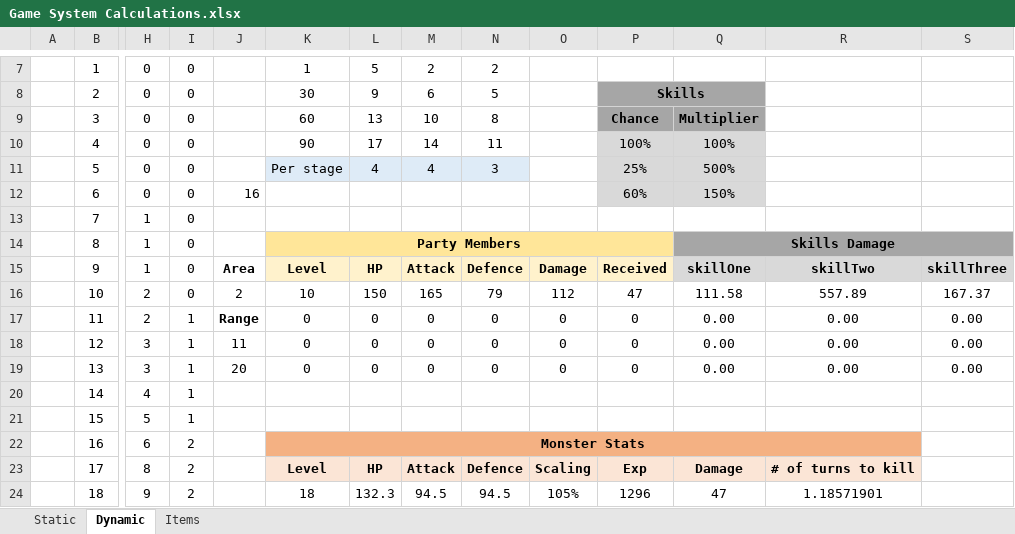
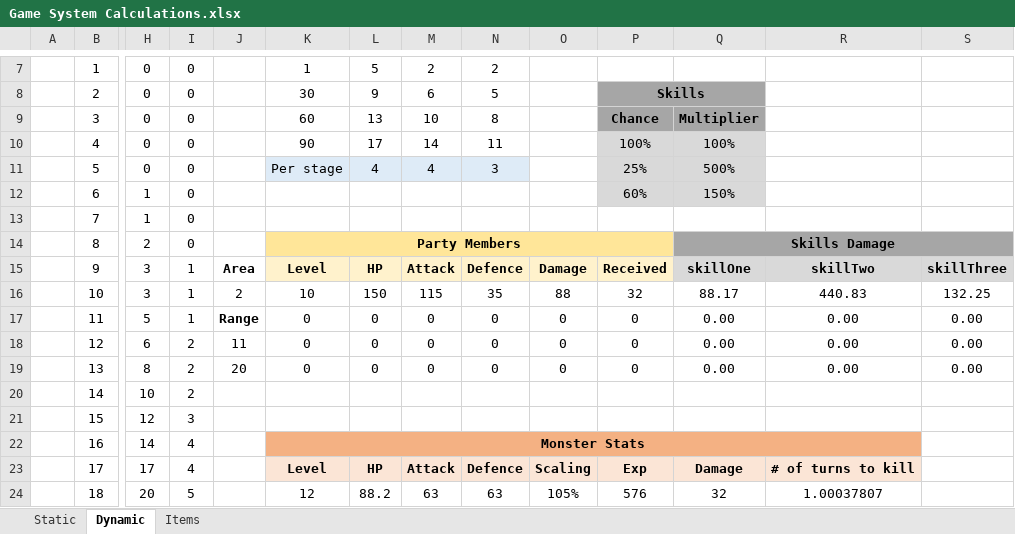
Before and after one commit to jeraldlyh/HoloRPG, an Excel workbook: discord/Game System Calculations.xlsx, sheet Dynamic, drawn as a sheet; only a part is shown, gaps mark what is left out; values as stored, in another font and other column widths than the file's, no borders; charts and pictures not drawn; the diff covers the shown part only; the diff names each change by its address in the sheet, - before the commit and + after, or states it on an @@ line.

Commit message:
Update game formulas

```diff
--- a/discord/Game System Calculations.xlsx (sheet Dynamic)
+++ b/discord/Game System Calculations.xlsx (sheet Dynamic)
-H12: 0
+H12: 1
-J12: 16
+J12: (empty)
-H14: 1
+H14: 2
-H15: 1
+H15: 3
-I15:I16: 0
+I15:I16: 1
-H16: 2
+H16: 3
-M16: 165
+M16: 115
-N16: 79
+N16: 35
-O16: 112
+O16: 88
-P16: 47
+P16: 32
-Q16: 111.58
+Q16: 88.17
-R16: 557.89
+R16: 440.83
-S16: 167.37
+S16: 132.25
-H17: 2
+H17: 5
-H18: 3
+H18: 6
-I18:I20: 1
+I18:I20: 2
-H19: 3
+H19: 8
-H20: 4
+H20: 10
-H21: 5
+H21: 12
-I21: 1
+I21: 3
-H22: 6
+H22: 14
-I22:I23: 2
+I22:I23: 4
-H23: 8
+H23: 17
-H24: 9
+H24: 20
-I24: 2
+I24: 5
-K24: 18
+K24: 12
-L24: 132.3
+L24: 88.2
-M24: 94.5
+M24: 63
-N24: 94.5
+N24: 63
-P24: 1296
+P24: 576
-Q24: 47
+Q24: 32
-R24: 1.18571901
+R24: 1.00037807
```
Also changed, not shown: 222 edited cells, cell formats and merged cells elsewhere in this sheet, sheet Static, 1 other file.
